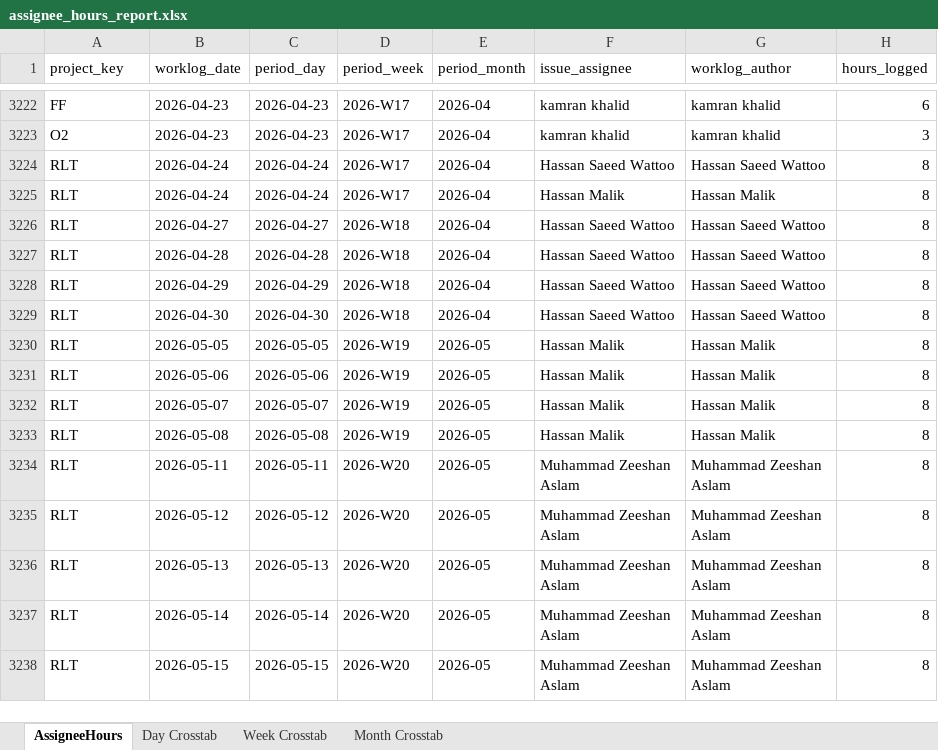
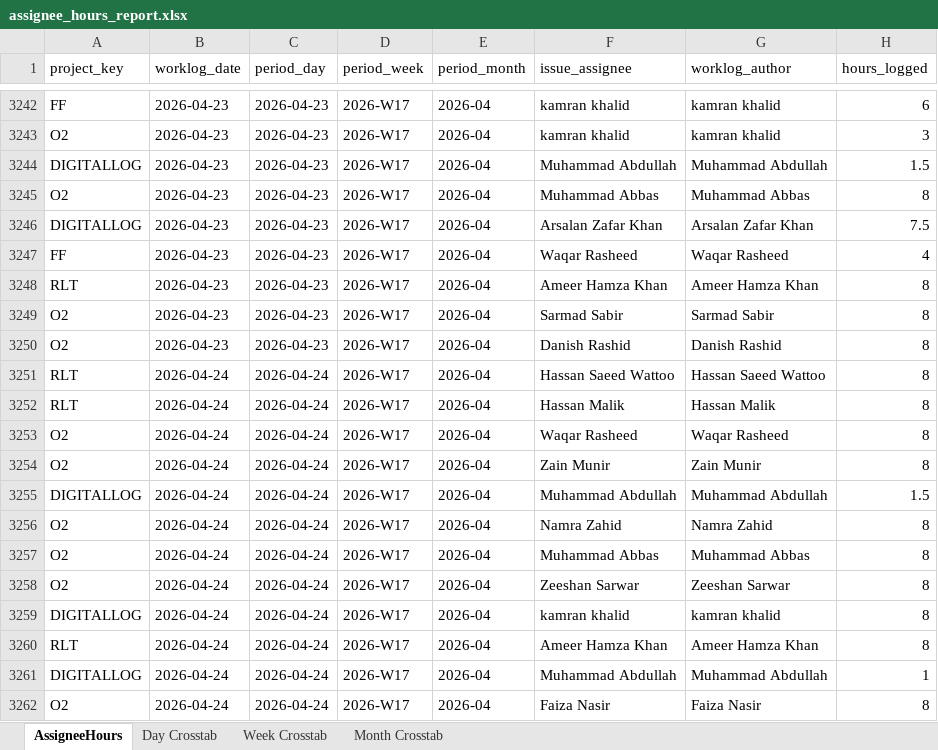
Before and after one commit to odlhassan/JIRA-SCRIPT, an Excel workbook: assignee_hours_report.xlsx, sheet AssigneeHours, drawn as a sheet; only a part is shown, gaps mark what is left out; the shorter side is filled out with more unchanged rows; values as stored, in another font and other column widths than the file's, no borders; the diff covers the shown part only; the diff names each change by its address in the sheet, - before the commit and + after, or states it on an @@ line.

```diff
--- a/assignee_hours_report.xlsx (sheet AssigneeHours)
+++ b/assignee_hours_report.xlsx (sheet AssigneeHours)
+row 3244: DIGITALLOG | 2026-04-23 | 2026-04-23 | 2026-W17 | 2026-04 | Muhammad Abdullah | Muhammad Abdullah | 1.5
+row 3245: O2 | 2026-04-23 | 2026-04-23 | 2026-W17 | 2026-04 | Muhammad Abbas | Muhammad Abbas | 8
+row 3246: DIGITALLOG | 2026-04-23 | 2026-04-23 | 2026-W17 | 2026-04 | Arsalan Zafar Khan | Arsalan Zafar Khan | 7.5
+row 3247: FF | 2026-04-23 | 2026-04-23 | 2026-W17 | 2026-04 | Waqar Rasheed | Waqar Rasheed | 4
+row 3248: RLT | 2026-04-23 | 2026-04-23 | 2026-W17 | 2026-04 | Ameer Hamza Khan | Ameer Hamza Khan | 8
+row 3249: O2 | 2026-04-23 | 2026-04-23 | 2026-W17 | 2026-04 | Sarmad Sabir | Sarmad Sabir | 8
+row 3250: O2 | 2026-04-23 | 2026-04-23 | 2026-W17 | 2026-04 | Danish Rashid | Danish Rashid | 8
+row 3253: O2 | 2026-04-24 | 2026-04-24 | 2026-W17 | 2026-04 | Waqar Rasheed | Waqar Rasheed | 8
+row 3254: O2 | 2026-04-24 | 2026-04-24 | 2026-W17 | 2026-04 | Zain Munir | Zain Munir | 8
+row 3255: DIGITALLOG | 2026-04-24 | 2026-04-24 | 2026-W17 | 2026-04 | Muhammad Abdullah | Muhammad Abdullah | 1.5
+row 3256: O2 | 2026-04-24 | 2026-04-24 | 2026-W17 | 2026-04 | Namra Zahid | Namra Zahid | 8
+row 3257: O2 | 2026-04-24 | 2026-04-24 | 2026-W17 | 2026-04 | Muhammad Abbas | Muhammad Abbas | 8
+row 3258: O2 | 2026-04-24 | 2026-04-24 | 2026-W17 | 2026-04 | Zeeshan Sarwar | Zeeshan Sarwar | 8
+row 3259: DIGITALLOG | 2026-04-24 | 2026-04-24 | 2026-W17 | 2026-04 | kamran khalid | kamran khalid | 8
+row 3260: RLT | 2026-04-24 | 2026-04-24 | 2026-W17 | 2026-04 | Ameer Hamza Khan | Ameer Hamza Khan | 8
+row 3261: DIGITALLOG | 2026-04-24 | 2026-04-24 | 2026-W17 | 2026-04 | Muhammad Abdullah | Muhammad Abdullah | 1
+row 3262: O2 | 2026-04-24 | 2026-04-24 | 2026-W17 | 2026-04 | Faiza Nasir | Faiza Nasir | 8
```
Also changed, not shown: 49 added rows, 2 moved rows and 5 edited cells elsewhere in this sheet, sheet Day Crosstab, sheet Week Crosstab, sheet Month Crosstab, rlt_leave_report.xlsx, rnd_data_story_dataset.xlsx, 18 other files.
